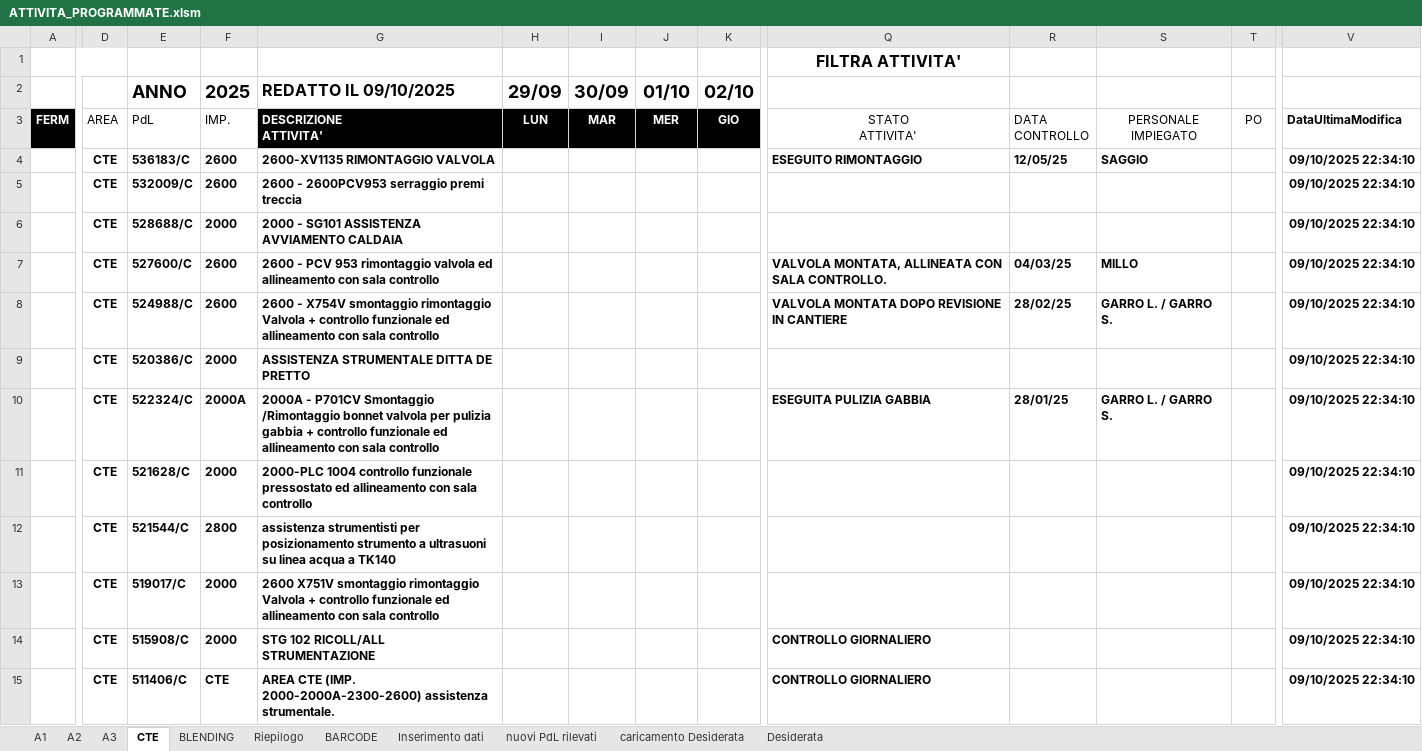
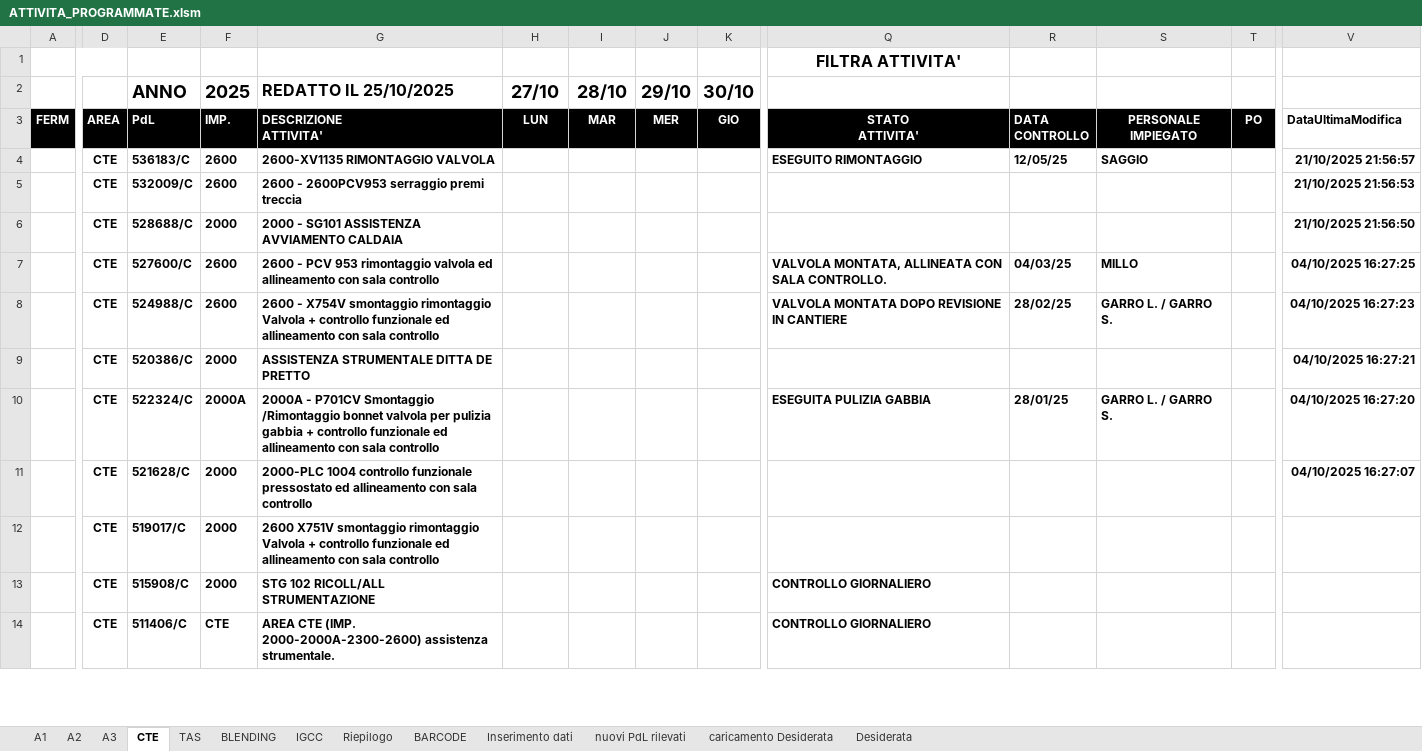
Before and after one commit to gianky00/report-attivita-app, an Excel workbook: ATTIVITA_PROGRAMMATE.xlsm, sheet CTE, drawn as a sheet; only a part is shown, gaps mark what is left out; values as stored, in another font and other column widths than the file's, no borders; charts and pictures and conditional formats and table styles not drawn; removed rows and columns are numbered as before the commit, all else as after; rows hold the shown columns only; the diff covers the shown part only; the diff names each change by its address in the sheet, - before the commit and + after, or states it on an @@ line.

```diff
--- a/ATTIVITA_PROGRAMMATE.xlsm (sheet CTE)
+++ b/ATTIVITA_PROGRAMMATE.xlsm (sheet CTE)
+sheet tab: TAS
+sheet tab: IGCC
-G2: REDATTO IL 09/10/2025
+G2: REDATTO IL 25/10/2025
-H2: 29/09
+H2: 27/10
-I2: 30/09
+I2: 28/10
-J2: 01/10
+J2: 29/10
-K2: 02/10
+K2: 30/10
@@ D3:F3 fill: none → #000000, bold: off → on, text colour: black → #FFFFFF @@
@@ Q3:T3 fill: none → #000000, bold: off → on, text colour: black → #FFFFFF @@
-V4: 09/10/2025 22:34:10
+V4: 21/10/2025 21:56:57
-V5: 09/10/2025 22:34:10
+V5: 21/10/2025 21:56:53
-V6: 09/10/2025 22:34:10
+V6: 21/10/2025 21:56:50
-V7: 09/10/2025 22:34:10
+V7: 04/10/2025 16:27:25
-V8: 09/10/2025 22:34:10
+V8: 04/10/2025 16:27:23
-V9: 09/10/2025 22:34:10
+V9: 04/10/2025 16:27:21
-V10: 09/10/2025 22:34:10
+V10: 04/10/2025 16:27:20
-V11: 09/10/2025 22:34:10
+V11: 04/10/2025 16:27:07
-row 12:  | CTE | 521544/C | 2800 | assistenza strumentisti per posizionamento strumento a ultrasuoni su linea acqua a TK140 |  |  |  |  |  |  |  |  | 09/10/2025 22:34:10
-V12:V14: 09/10/2025 22:34:10
+V12:V14: (empty)
```
Also changed, not shown: 15 edited cells and cell formats elsewhere in this sheet, sheet A3, sheet A1, sheet A2, sheet BLENDING, sheet Riepilogo, sheet nuovi PdL rilevati, 3 more sheets, formulas that keep their value, charts or pictures, 4 other files.
